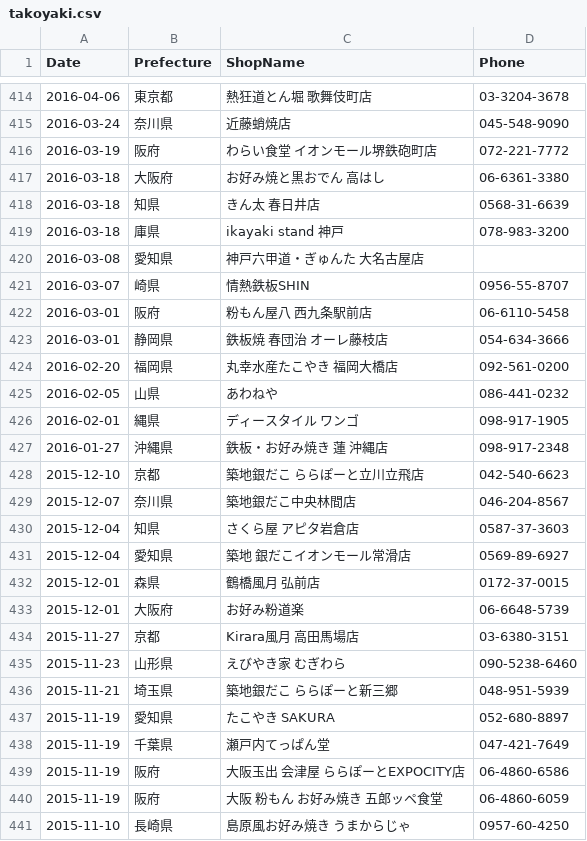
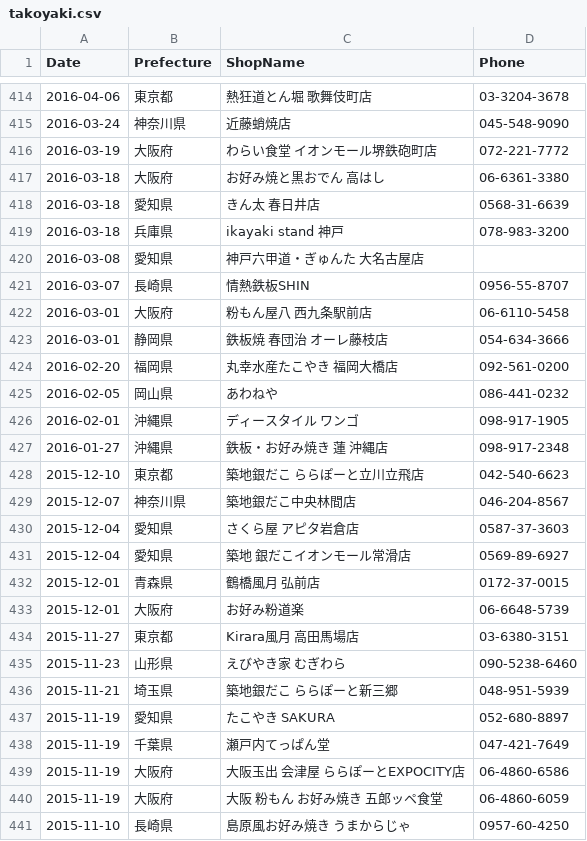
Before and after one commit to haruponponpopon/dataVisualization, a CSV file: kaiten_heiten_scraping/takoyaki.csv, drawn as a sheet; only a part is shown, gaps mark what is left out; the diff covers the shown part only.

```diff
--- a/kaiten_heiten_scraping/takoyaki.csv
+++ b/kaiten_heiten_scraping/takoyaki.csv
@@ -414,22 +414,22 @@ Date,Prefecture,ShopName,Phone
 2016-04-06,東京都,熱狂道とん堀 歌舞伎町店,03-3204-3678
-2016-03-24,奈川県,近藤蛸焼店,045-548-9090
-2016-03-19,阪府,わらい食堂 イオンモール堺鉄砲町店,072-221-7772
+2016-03-24,神奈川県,近藤蛸焼店,045-548-9090
+2016-03-19,大阪府,わらい食堂 イオンモール堺鉄砲町店,072-221-7772
 2016-03-18,大阪府,お好み焼と黒おでん 高はし,06-6361-3380
-2016-03-18,知県,きん太 春日井店,0568-31-6639
-2016-03-18,庫県,ikayaki stand 神戸,078-983-3200
+2016-03-18,愛知県,きん太 春日井店,0568-31-6639
+2016-03-18,兵庫県,ikayaki stand 神戸,078-983-3200
 2016-03-08,愛知県,神戸六甲道・ぎゅんた 大名古屋店,
-2016-03-07,崎県,情熱鉄板SHIN,0956-55-8707
-2016-03-01,阪府,粉もん屋八 西九条駅前店,06-6110-5458
+2016-03-07,長崎県,情熱鉄板SHIN,0956-55-8707
+2016-03-01,大阪府,粉もん屋八 西九条駅前店,06-6110-5458
 2016-03-01,静岡県,鉄板焼 春団治 オーレ藤枝店,054-634-3666
 2016-02-20,福岡県,丸幸水産たこやき 福岡大橋店,092-561-0200
-2016-02-05,山県,あわねや,086-441-0232
-2016-02-01,縄県,ディースタイル ワンゴ,098-917-1905
+2016-02-05,岡山県,あわねや,086-441-0232
+2016-02-01,沖縄県,ディースタイル ワンゴ,098-917-1905
 2016-01-27,沖縄県,鉄板・お好み焼き 蓮 沖縄店,098-917-2348
-2015-12-10,京都,築地銀だこ ららぽーと立川立飛店,042-540-6623
-2015-12-07,奈川県,築地銀だこ中央林間店,046-204-8567
-2015-12-04,知県,さくら屋 アピタ岩倉店,0587-37-3603
+2015-12-10,東京都,築地銀だこ ららぽーと立川立飛店,042-540-6623
+2015-12-07,神奈川県,築地銀だこ中央林間店,046-204-8567
+2015-12-04,愛知県,さくら屋 アピタ岩倉店,0587-37-3603
 2015-12-04,愛知県,築地 銀だこイオンモール常滑店,0569-89-6927
-2015-12-01,森県,鶴橋風月 弘前店,0172-37-0015
+2015-12-01,青森県,鶴橋風月 弘前店,0172-37-0015
 2015-12-01,大阪府,お好み粉道楽,06-6648-5739
-2015-11-27,京都,Kirara風月 高田馬場店,03-6380-3151
+2015-11-27,東京都,Kirara風月 高田馬場店,03-6380-3151
 2015-11-23,山形県,えびやき家 むぎわら,090-5238-6460
@@ -438,4 +438,4 @@ Date,Prefecture,ShopName,Phone
 2015-11-19,千葉県,瀬戸内てっぱん堂,047-421-7649
-2015-11-19,阪府,大阪玉出 会津屋 ららぽーとEXPOCITY店,06-4860-6586
-2015-11-19,阪府,大阪 粉もん お好み焼き 五郎ッペ食堂,06-4860-6059
+2015-11-19,大阪府,大阪玉出 会津屋 ららぽーとEXPOCITY店,06-4860-6586
+2015-11-19,大阪府,大阪 粉もん お好み焼き 五郎ッペ食堂,06-4860-6059
 2015-11-10,長崎県,島原風お好み焼き うまからじゃ,0957-60-4250
```
Also changed, not shown: 38 edited cells elsewhere in this file, 1 other file.
